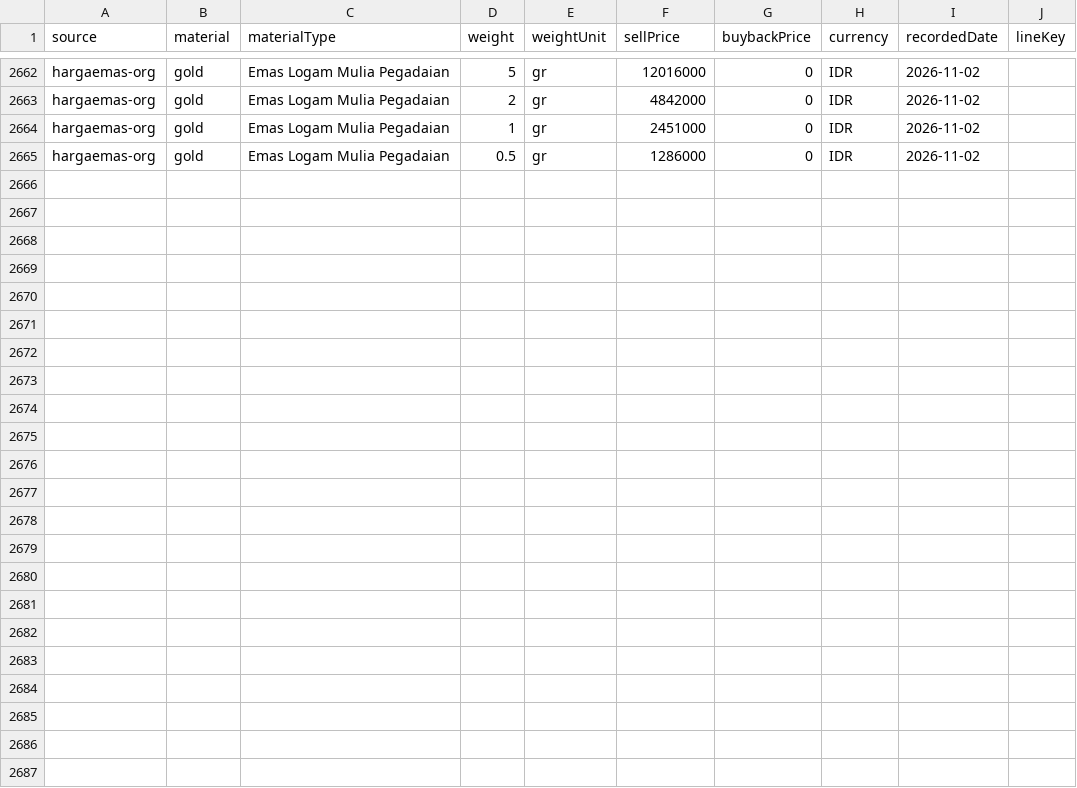
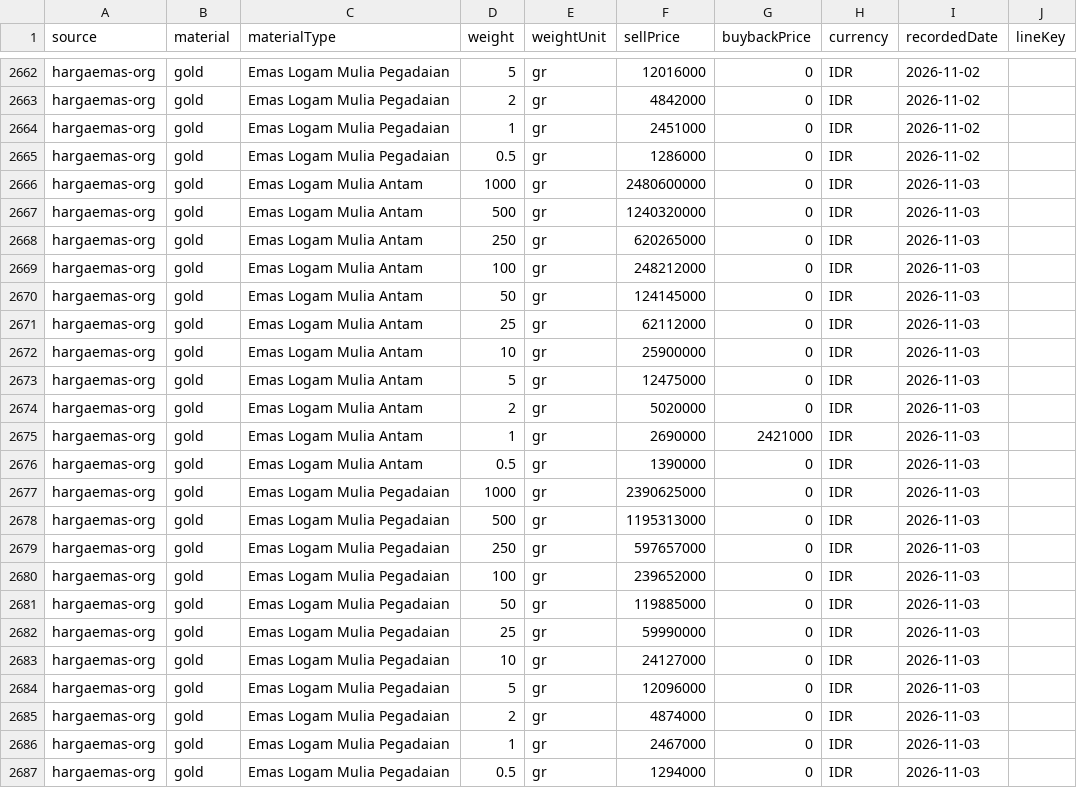
Before and after one commit to iamutaki/logam-mulia-api, a CSV file: backup/prices/hargaemas-org.csv, drawn as a sheet; only a part is shown, gaps mark what is left out.

```diff
--- a/backup/prices/hargaemas-org.csv
+++ b/backup/prices/hargaemas-org.csv
@@ -2665 +2665,23 @@ source,material,materialType,weight,weightUnit,sellPrice,buybackPrice,currency,r
 "hargaemas-org","gold","Emas Logam Mulia Pegadaian",0.5,"gr",1286000,0,"IDR","2026-11-02",""
+"hargaemas-org","gold","Emas Logam Mulia Antam",1000,"gr",2480600000,0,"IDR","2026-11-03",""
+"hargaemas-org","gold","Emas Logam Mulia Antam",500,"gr",1240320000,0,"IDR","2026-11-03",""
+"hargaemas-org","gold","Emas Logam Mulia Antam",250,"gr",620265000,0,"IDR","2026-11-03",""
+"hargaemas-org","gold","Emas Logam Mulia Antam",100,"gr",248212000,0,"IDR","2026-11-03",""
+"hargaemas-org","gold","Emas Logam Mulia Antam",50,"gr",124145000,0,"IDR","2026-11-03",""
+"hargaemas-org","gold","Emas Logam Mulia Antam",25,"gr",62112000,0,"IDR","2026-11-03",""
+"hargaemas-org","gold","Emas Logam Mulia Antam",10,"gr",25900000,0,"IDR","2026-11-03",""
+"hargaemas-org","gold","Emas Logam Mulia Antam",5,"gr",12475000,0,"IDR","2026-11-03",""
+"hargaemas-org","gold","Emas Logam Mulia Antam",2,"gr",5020000,0,"IDR","2026-11-03",""
+"hargaemas-org","gold","Emas Logam Mulia Antam",1,"gr",2690000,2421000,"IDR","2026-11-03",""
+"hargaemas-org","gold","Emas Logam Mulia Antam",0.5,"gr",1390000,0,"IDR","2026-11-03",""
+"hargaemas-org","gold","Emas Logam Mulia Pegadaian",1000,"gr",2390625000,0,"IDR","2026-11-03",""
+"hargaemas-org","gold","Emas Logam Mulia Pegadaian",500,"gr",1195313000,0,"IDR","2026-11-03",""
+"hargaemas-org","gold","Emas Logam Mulia Pegadaian",250,"gr",597657000,0,"IDR","2026-11-03",""
+"hargaemas-org","gold","Emas Logam Mulia Pegadaian",100,"gr",239652000,0,"IDR","2026-11-03",""
+"hargaemas-org","gold","Emas Logam Mulia Pegadaian",50,"gr",119885000,0,"IDR","2026-11-03",""
+"hargaemas-org","gold","Emas Logam Mulia Pegadaian",25,"gr",59990000,0,"IDR","2026-11-03",""
+"hargaemas-org","gold","Emas Logam Mulia Pegadaian",10,"gr",24127000,0,"IDR","2026-11-03",""
+"hargaemas-org","gold","Emas Logam Mulia Pegadaian",5,"gr",12096000,0,"IDR","2026-11-03",""
+"hargaemas-org","gold","Emas Logam Mulia Pegadaian",2,"gr",4874000,0,"IDR","2026-11-03",""
+"hargaemas-org","gold","Emas Logam Mulia Pegadaian",1,"gr",2467000,0,"IDR","2026-11-03",""
+"hargaemas-org","gold","Emas Logam Mulia Pegadaian",0.5,"gr",1294000,0,"IDR","2026-11-03",""
```
Also changed, not shown: backup/prices/anekalogam.csv, backup/prices/cermati.csv, 9 other files.
